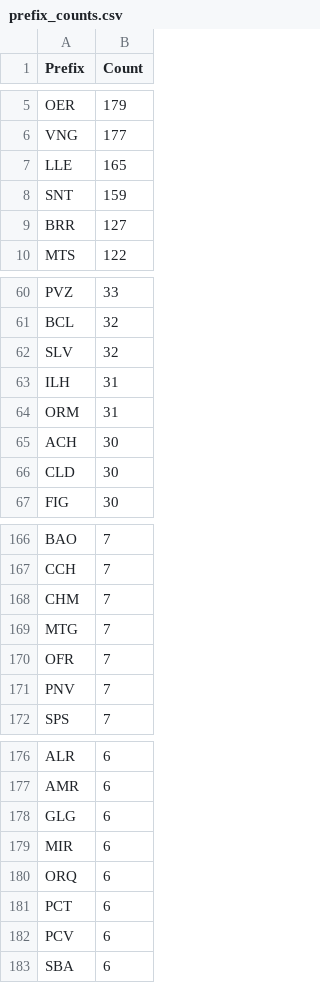
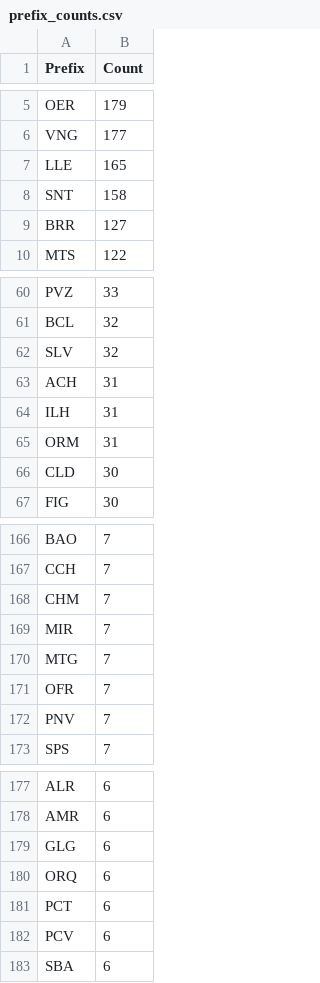
Before and after one commit to avataranedotas/get_NAP_mobie, a CSV file: prefix_counts.csv, drawn as a sheet; only a part is shown, gaps mark what is left out.

```diff
--- a/prefix_counts.csv
+++ b/prefix_counts.csv
@@ -7,3 +7,3 @@ VNG;177
 LLE;165
-SNT;159
+SNT;158
 BRR;127
@@ -62,5 +62,5 @@ BCL;32
 SLV;32
+ACH;31
 ILH;31
 ORM;31
-ACH;30
 CLD;30
@@ -168,2 +168,3 @@ CCH;7
 CHM;7
+MIR;7
 MTG;7
@@ -178,3 +179,2 @@ AMR;6
 GLG;6
-MIR;6
 ORQ;6
```
Also changed, not shown: opc_counts.csv, opc_counts.tsv, 7 other files.
